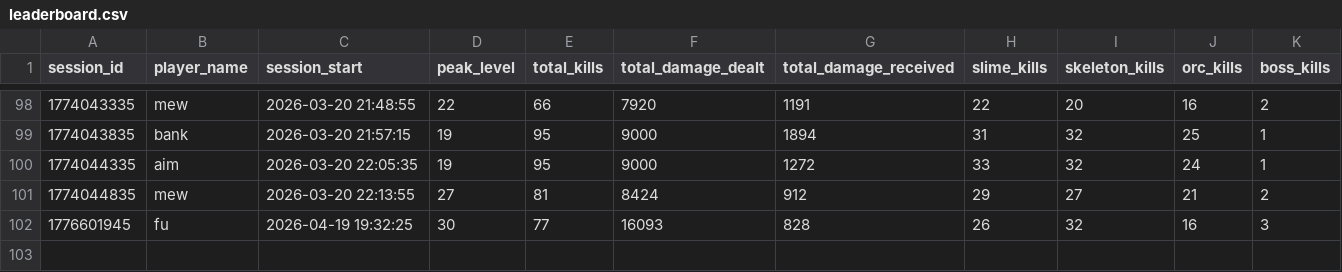
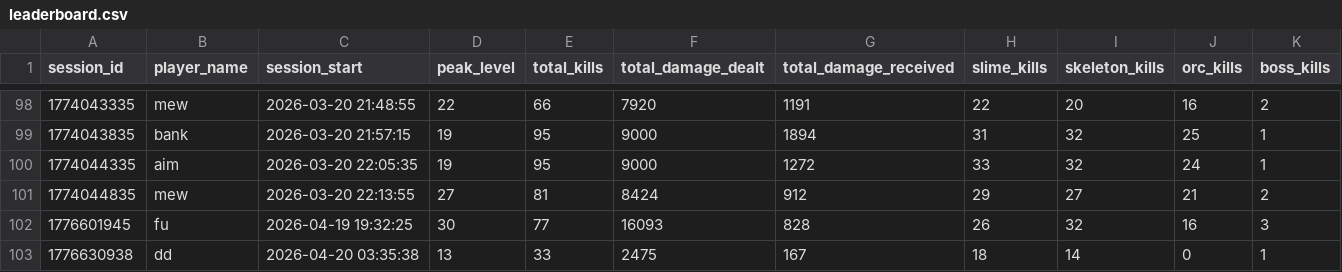
Before and after one commit to Kantee22/Deadline-Dungeon, a CSV file: stats_data/leaderboard.csv, drawn as a sheet; only a part is shown, gaps mark what is left out; the diff names each change by its address in the sheet, - before the commit and + after, or states it on an @@ line.

```diff
--- a/stats_data/leaderboard.csv
+++ b/stats_data/leaderboard.csv
+row 103: 1776630938 | dd | 2026-04-20 03:35:38 | 13 | 33 | 2475 | 167 | 18 | 14 | 0 | 1
```
Also changed, not shown: stats_data/damage_received.csv, stats_data/exp_over_time.csv, 8 other files.
